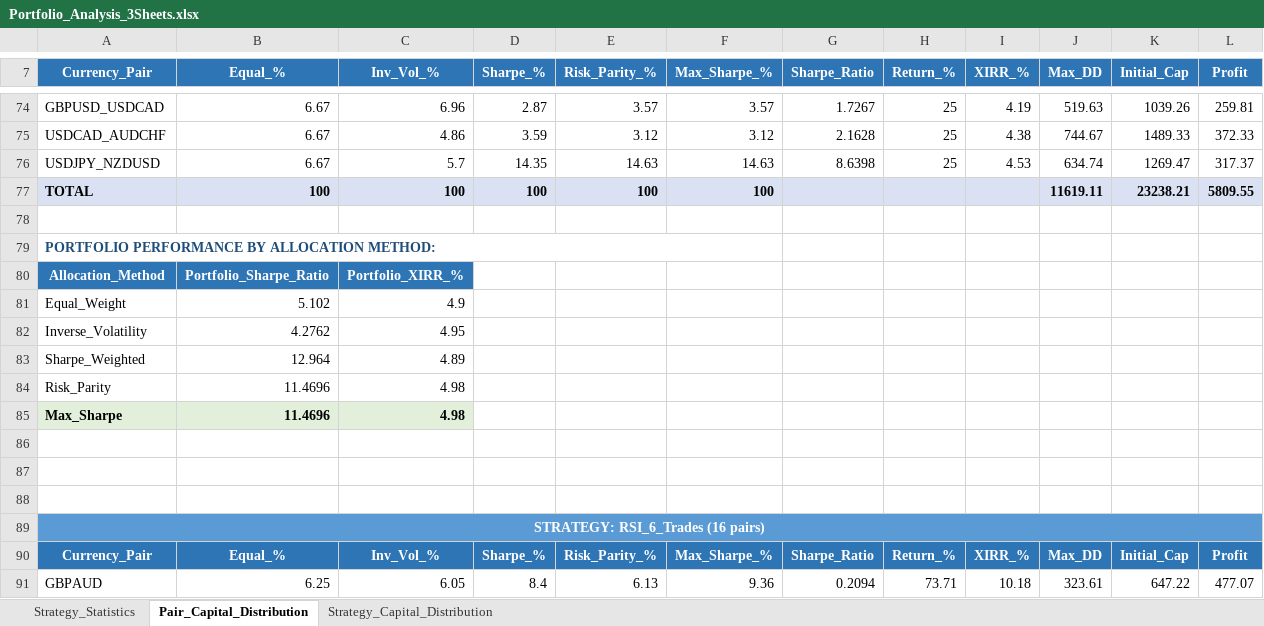
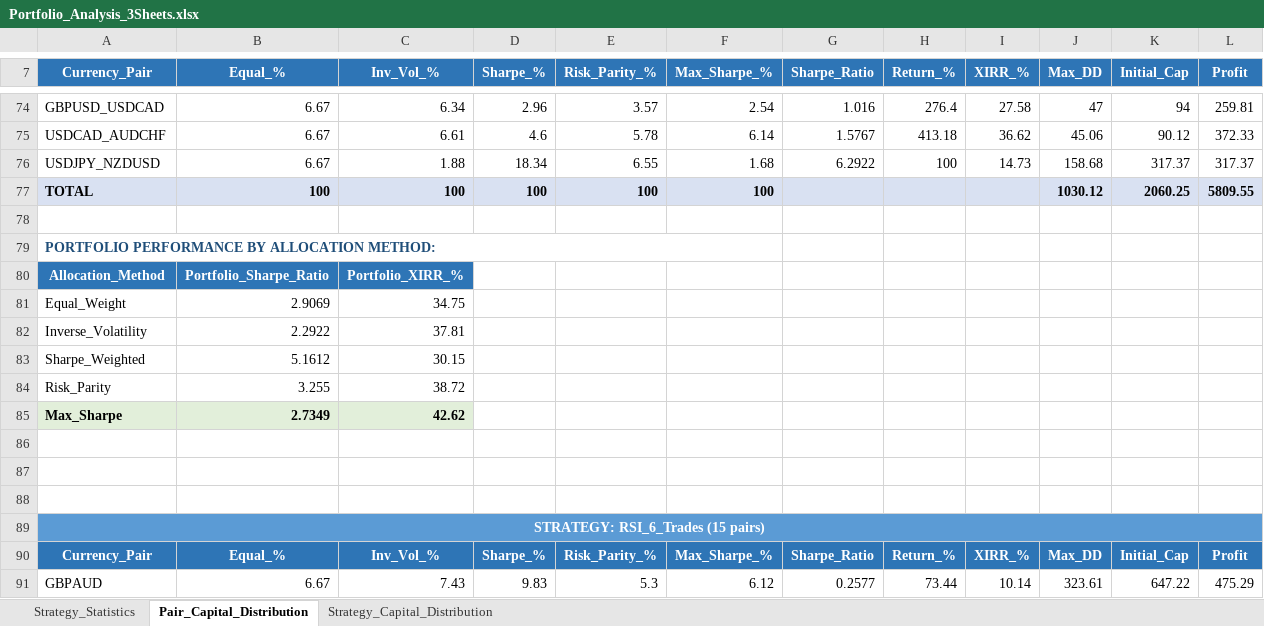
Before and after one commit to Sureshpatil4348/Ei-cho, an Excel workbook: Portfolio_Analysis_3Sheets.xlsx, sheet Pair_Capital_Distribution, drawn as a sheet; only a part is shown, gaps mark what is left out; values as stored, in another font and other column widths than the file's, no borders; removed rows and columns are numbered as before the commit, all else as after; the diff covers the shown part only; the diff names each change by its address in the sheet, - before the commit and + after, or states it on an @@ line.

Commit message:
Update: Add AURUM and PairTradingEA strategies with correlation analysis

```diff
--- a/Portfolio_Analysis_3Sheets.xlsx (sheet Pair_Capital_Distribution)
+++ b/Portfolio_Analysis_3Sheets.xlsx (sheet Pair_Capital_Distribution)
-C74 (Inv_Vol_%): 6.96
+C74 (Inv_Vol_%): 6.34
-D74 (Sharpe_%): 2.87
+D74 (Sharpe_%): 2.96
-F74 (Max_Sharpe_%): 3.57
+F74 (Max_Sharpe_%): 2.54
-G74 (Sharpe_Ratio): 1.7267
+G74 (Sharpe_Ratio): 1.016
-H74 (Return_%): 25
+H74 (Return_%): 276.4
-I74 (XIRR_%): 4.19
+I74 (XIRR_%): 27.58
-J74 (Max_DD): 519.63
+J74 (Max_DD): 47
-K74 (Initial_Cap): 1039.26
+K74 (Initial_Cap): 94
-row 75: USDCAD_AUDCHF | 6.67 | 4.86 | 3.59 | 3.12 | 3.12 | 2.1628 | 25 | 4.38 | 744.67 | 1489.33 | 372.33
-row 76: USDJPY_NZDUSD | 6.67 | 5.7 | 14.35 | 14.63 | 14.63 | 8.6398 | 25 | 4.53 | 634.74 | 1269.47 | 317.37
+row 75: USDCAD_AUDCHF | 6.67 | 6.61 | 4.6 | 5.78 | 6.14 | 1.5767 | 413.18 | 36.62 | 45.06 | 90.12 | 372.33
+row 76: USDJPY_NZDUSD | 6.67 | 1.88 | 18.34 | 6.55 | 1.68 | 6.2922 | 100 | 14.73 | 158.68 | 317.37 | 317.37
-J77 (Max_DD): 11619.11
+J77 (Max_DD): 1030.12
-K77 (Initial_Cap): 23238.21
+K77 (Initial_Cap): 2060.25
-B81 (Equal_%): 5.102
+B81 (Equal_%): 2.9069
-C81 (Inv_Vol_%): 4.9
+C81 (Inv_Vol_%): 34.75
-B82 (Equal_%): 4.2762
+B82 (Equal_%): 2.2922
-C82 (Inv_Vol_%): 4.95
+C82 (Inv_Vol_%): 37.81
-B83 (Equal_%): 12.964
+B83 (Equal_%): 5.1612
-C83 (Inv_Vol_%): 4.89
+C83 (Inv_Vol_%): 30.15
-B84 (Equal_%): 11.4696
+B84 (Equal_%): 3.255
-C84 (Inv_Vol_%): 4.98
+C84 (Inv_Vol_%): 38.72
-B85 (Equal_%): 11.4696
+B85 (Equal_%): 2.7349
-C85 (Inv_Vol_%): 4.98
+C85 (Inv_Vol_%): 42.62
-A89 (Currency_Pair): STRATEGY: RSI_6_Trades (16 pairs)
+A89 (Currency_Pair): STRATEGY: RSI_6_Trades (15 pairs)
-row 91: GBPAUD | 6.25 | 6.05 | 8.4 | 6.13 | 9.36 | 0.2094 | 73.71 | 10.18 | 323.61 | 647.22 | 477.07
+row 91: GBPAUD | 6.67 | 7.43 | 9.83 | 5.3 | 6.12 | 0.2577 | 73.44 | 10.14 | 323.61 | 647.22 | 475.29
```
Also changed, not shown: 36 added rows, 32 removed rows and 143 edited cells elsewhere in this sheet, sheet Strategy_Statistics, sheet Strategy_Capital_Distribution, Portfolio_Correlation_Analysis.xlsx, 45 other files.
